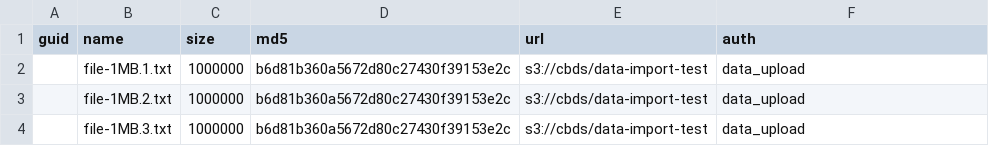
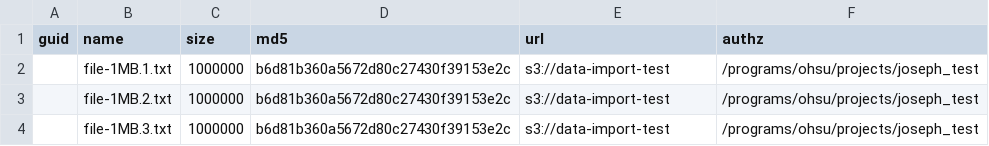
Before and after one commit to ohsu-comp-bio/data-import-test, a TSV file: indexing-manifest.tsv, drawn as a sheet.

Commit message:
Update manifests to use correct bucket address

```diff
--- a/indexing-manifest.tsv
+++ b/indexing-manifest.tsv
@@ -1,4 +1,4 @@
-guid	name	size	md5	url	auth
-	file-1MB.1.txt	1000000	b6d81b360a5672d80c27430f39153e2c	s3://cbds/data-import-test	data_upload
-	file-1MB.2.txt	1000000	b6d81b360a5672d80c27430f39153e2c	s3://cbds/data-import-test	data_upload
-	file-1MB.3.txt	1000000	b6d81b360a5672d80c27430f39153e2c	s3://cbds/data-import-test	data_upload
+guid	name	size	md5	url	authz
+	file-1MB.1.txt	1000000	b6d81b360a5672d80c27430f39153e2c	s3://data-import-test	/programs/ohsu/projects/joseph_test
+	file-1MB.2.txt	1000000	b6d81b360a5672d80c27430f39153e2c	s3://data-import-test	/programs/ohsu/projects/joseph_test
+	file-1MB.3.txt	1000000	b6d81b360a5672d80c27430f39153e2c	s3://data-import-test	/programs/ohsu/projects/joseph_test
```
Also changed, not shown: indexing-manifest_output.tsv.
